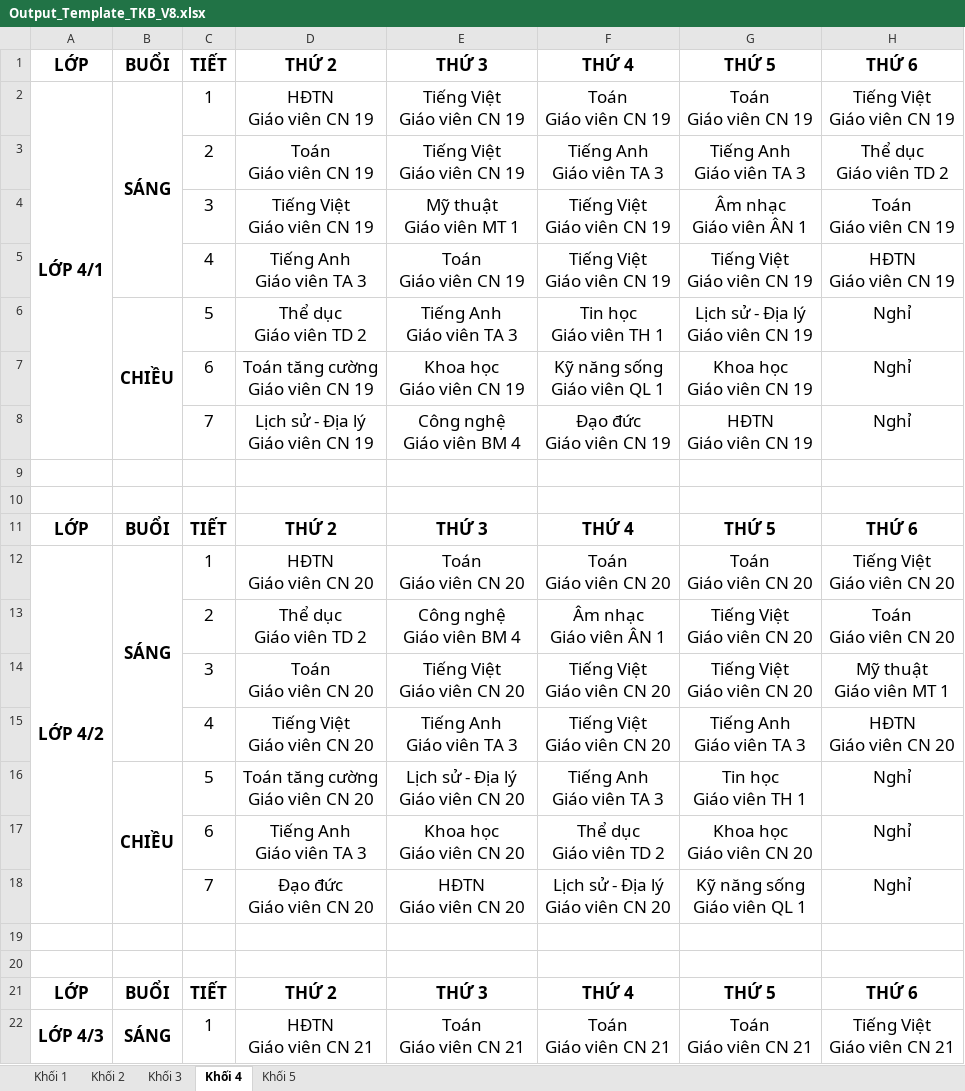
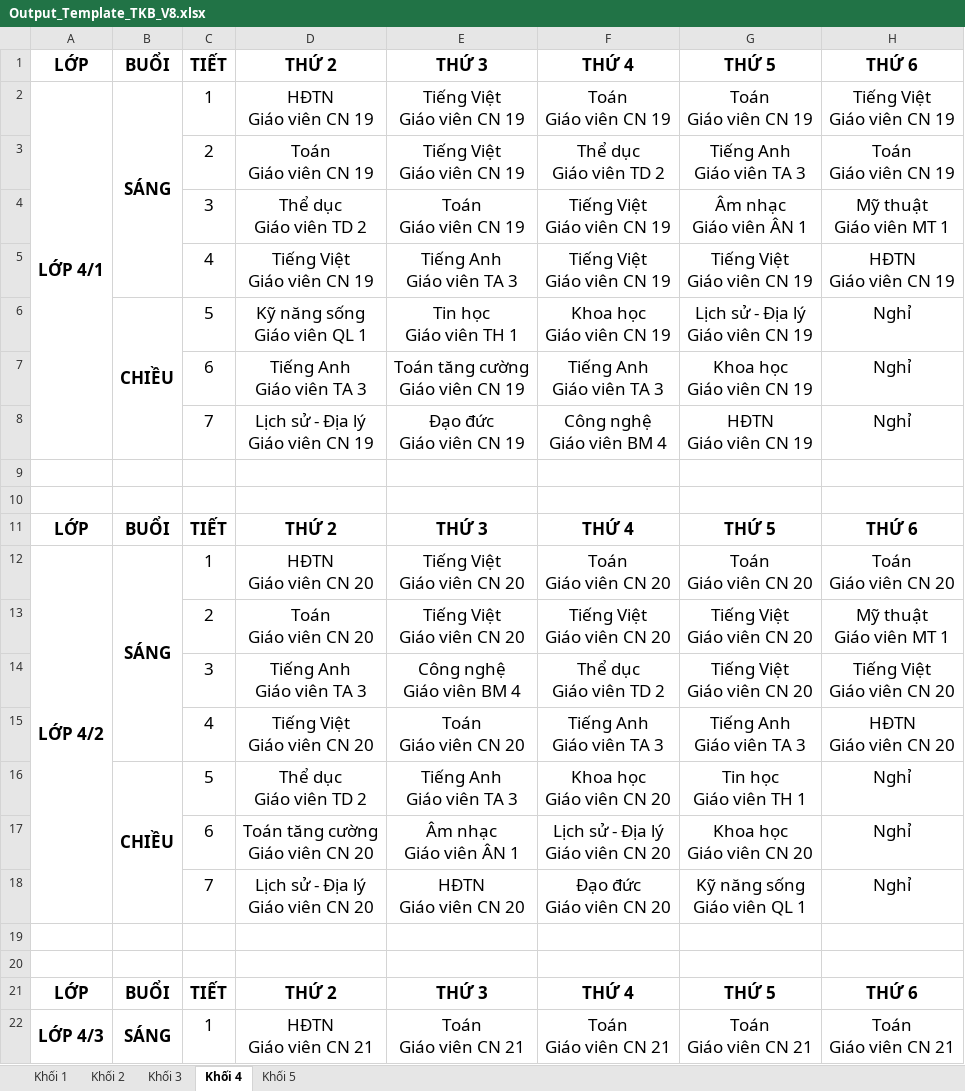
Before and after one commit to Maingochoanglong/TKB, an Excel workbook: data/Output_Template_TKB_V8.xlsx, sheet Khối 4, drawn as a sheet; only a part is shown; values as stored, in another font and other column widths than the file's, no borders; removed rows and columns are numbered as before the commit, all else as after; ↵ is a line break in a cell; the diff covers the shown part only; the diff names each change by its address in the sheet, - before the commit and + after, or states it on an @@ line.

```diff
--- a/data/Output_Template_TKB_V8.xlsx (sheet Khối 4)
+++ b/data/Output_Template_TKB_V8.xlsx (sheet Khối 4)
-F3: Tiếng Anh ↵ Giáo viên TA 3
+F3: Thể dục ↵ Giáo viên TD 2
-H3: Thể dục ↵ Giáo viên TD 2
+H3: Toán ↵ Giáo viên CN 19
-D4: Tiếng Việt ↵ Giáo viên CN 19
+D4: Thể dục ↵ Giáo viên TD 2
-E4: Mỹ thuật ↵ Giáo viên MT 1
+E4: Toán ↵ Giáo viên CN 19
-H4: Toán ↵ Giáo viên CN 19
+H4: Mỹ thuật ↵ Giáo viên MT 1
-D5: Tiếng Anh ↵ Giáo viên TA 3
+D5: Tiếng Việt ↵ Giáo viên CN 19
-E5: Toán ↵ Giáo viên CN 19
+E5: Tiếng Anh ↵ Giáo viên TA 3
-D6: Thể dục ↵ Giáo viên TD 2
+D6: Kỹ năng sống ↵ Giáo viên QL 1
-E6: Tiếng Anh ↵ Giáo viên TA 3
+E6: Tin học ↵ Giáo viên TH 1
-F6: Tin học ↵ Giáo viên TH 1
+F6: Khoa học ↵ Giáo viên CN 19
-D7: Toán tăng cường ↵ Giáo viên CN 19
+D7: Tiếng Anh ↵ Giáo viên TA 3
-E7: Khoa học ↵ Giáo viên CN 19
+E7: Toán tăng cường ↵ Giáo viên CN 19
-F7: Kỹ năng sống ↵ Giáo viên QL 1
+F7: Tiếng Anh ↵ Giáo viên TA 3
-E8: Công nghệ ↵ Giáo viên BM 4
+E8: Đạo đức ↵ Giáo viên CN 19
-F8: Đạo đức ↵ Giáo viên CN 19
+F8: Công nghệ ↵ Giáo viên BM 4
-E12: Toán ↵ Giáo viên CN 20
+E12: Tiếng Việt ↵ Giáo viên CN 20
-H12: Tiếng Việt ↵ Giáo viên CN 20
+H12: Toán ↵ Giáo viên CN 20
-row 13:  |  | 2 | Thể dục ↵ Giáo viên TD 2 | Công nghệ ↵ Giáo viên BM 4 | Âm nhạc ↵ Giáo viên ÂN 1 | Tiếng Việt ↵ Giáo viên CN 20 | Toán ↵ Giáo viên CN 20
-C13: 3
+C13: 2
+row 14:  |  | 3 | Tiếng Anh ↵ Giáo viên TA 3 | Công nghệ ↵ Giáo viên BM 4 | Thể dục ↵ Giáo viên TD 2 | Tiếng Việt ↵ Giáo viên CN 20 | Tiếng Việt ↵ Giáo viên CN 20
-E15: Tiếng Anh ↵ Giáo viên TA 3
+E15: Toán ↵ Giáo viên CN 20
-F15: Tiếng Việt ↵ Giáo viên CN 20
+F15: Tiếng Anh ↵ Giáo viên TA 3
-D16: Toán tăng cường ↵ Giáo viên CN 20
+D16: Thể dục ↵ Giáo viên TD 2
-E16: Lịch sử - Địa lý ↵ Giáo viên CN 20
+E16: Tiếng Anh ↵ Giáo viên TA 3
-F16: Tiếng Anh ↵ Giáo viên TA 3
+F16: Khoa học ↵ Giáo viên CN 20
-D17: Tiếng Anh ↵ Giáo viên TA 3
+D17: Toán tăng cường ↵ Giáo viên CN 20
-E17: Khoa học ↵ Giáo viên CN 20
+E17: Âm nhạc ↵ Giáo viên ÂN 1
-F17: Thể dục ↵ Giáo viên TD 2
+F17: Lịch sử - Địa lý ↵ Giáo viên CN 20
-D18: Đạo đức ↵ Giáo viên CN 20
+D18: Lịch sử - Địa lý ↵ Giáo viên CN 20
-F18: Lịch sử - Địa lý ↵ Giáo viên CN 20
+F18: Đạo đức ↵ Giáo viên CN 20
-H22: Tiếng Việt ↵ Giáo viên CN 21
+H22: Toán ↵ Giáo viên CN 21
```
Also changed, not shown: 66 edited cells elsewhere in this sheet, sheet Khối 2, sheet Khối 3, sheet Khối 5, sheet Khối 1, data/Output_Template_Thong_Ke_V8.xlsx, 2 other files.
